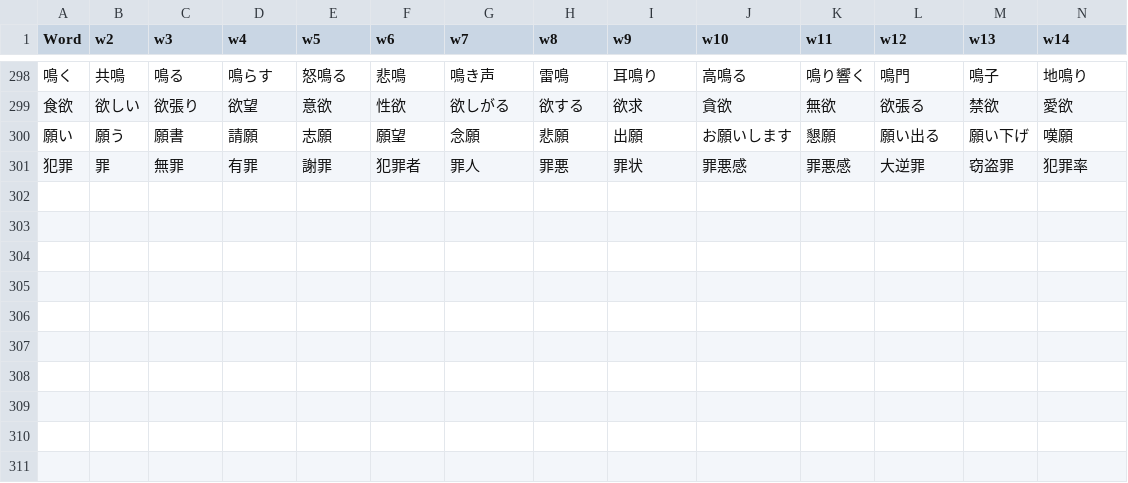
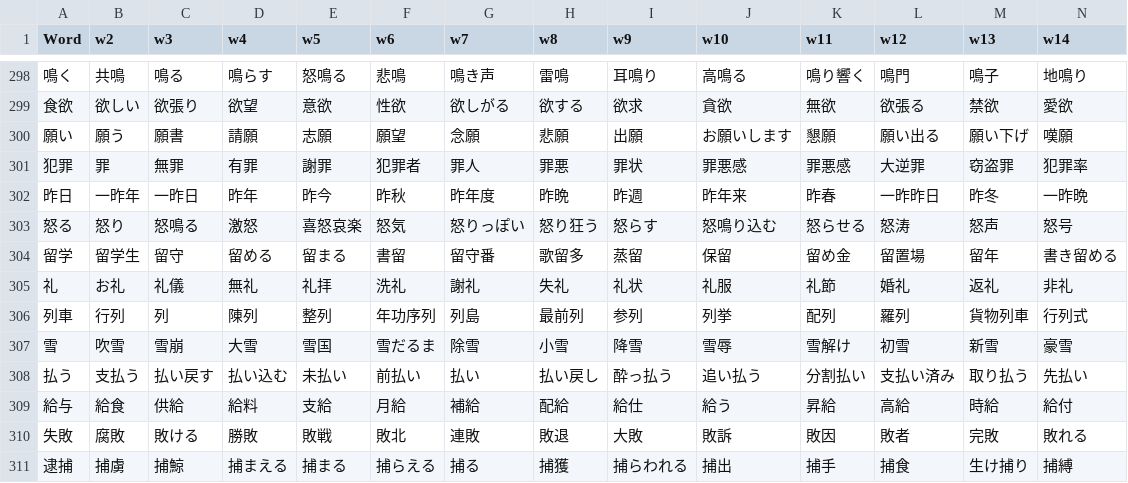
Before and after one commit to rexesian/nihongo, a CSV file: docs/rdata/Sheet 115-WBKNJ3.csv, drawn as a sheet; only a part is shown, gaps mark what is left out; rows hold the shown columns only; the diff names each change by its address in the sheet, - before the commit and + after, or states it on an @@ line.

```diff
--- a/docs/rdata/Sheet 115-WBKNJ3.csv
+++ b/docs/rdata/Sheet 115-WBKNJ3.csv
+row 302: 昨日 | 一昨年 | 一昨日 | 昨年 | 昨今 | 昨秋 | 昨年度 | 昨晩 | 昨週 | 昨年来 | 昨春 | 一昨昨日 | 昨冬 | 一昨晩
+row 303: 怒る | 怒り | 怒鳴る | 激怒 | 喜怒哀楽 | 怒気 | 怒りっぽい | 怒り狂う | 怒らす | 怒鳴り込む | 怒らせる | 怒涛 | 怒声 | 怒号
+row 304: 留学 | 留学生 | 留守 | 留める | 留まる | 書留 | 留守番 | 歌留多 | 蒸留 | 保留 | 留め金 | 留置場 | 留年 | 書き留める
+row 305: 礼 | お礼 | 礼儀 | 無礼 | 礼拝 | 洗礼 | 謝礼 | 失礼 | 礼状 | 礼服 | 礼節 | 婚礼 | 返礼 | 非礼
+row 306: 列車 | 行列 | 列 | 陳列 | 整列 | 年功序列 | 列島 | 最前列 | 参列 | 列挙 | 配列 | 羅列 | 貨物列車 | 行列式
+row 307: 雪 | 吹雪 | 雪崩 | 大雪 | 雪国 | 雪だるま | 除雪 | 小雪 | 降雪 | 雪辱 | 雪解け | 初雪 | 新雪 | 豪雪
+row 308: 払う | 支払う | 払い戻す | 払い込む | 未払い | 前払い | 払い | 払い戻し | 酔っ払う | 追い払う | 分割払い | 支払い済み | 取り払う | 先払い
+row 309: 給与 | 給食 | 供給 | 給料 | 支給 | 月給 | 補給 | 配給 | 給仕 | 給う | 昇給 | 高給 | 時給 | 給付
+row 310: 失敗 | 腐敗 | 敗ける | 勝敗 | 敗戦 | 敗北 | 連敗 | 敗退 | 大敗 | 敗訴 | 敗因 | 敗者 | 完敗 | 敗れる
+row 311: 逮捕 | 捕虜 | 捕鯨 | 捕まえる | 捕まる | 捕らえる | 捕る | 捕獲 | 捕らわれる | 捕出 | 捕手 | 捕食 | 生け捕り | 捕縛
```
Also changed, not shown: docs/rdata/Sheet 119-WBLWW.csv, docs/rdata/Sheet 128-VBPRHS.csv, 7 other files.
